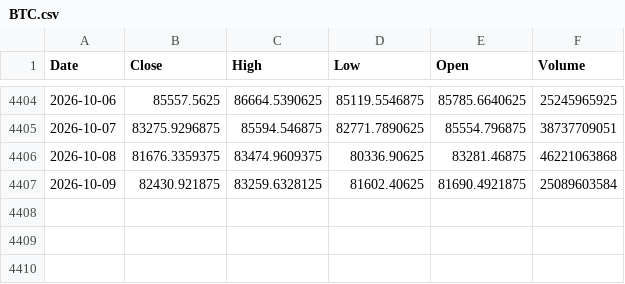
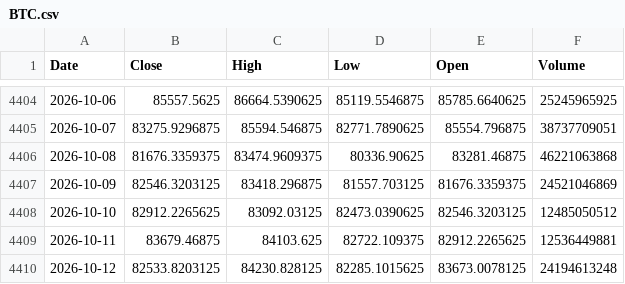
Before and after one commit to kittycapital/btc-asset-correlation, a CSV file: data/BTC.csv, drawn as a sheet; only a part is shown, gaps mark what is left out.

```diff
--- a/data/BTC.csv
+++ b/data/BTC.csv
@@ -4406,2 +4406,5 @@ Date,Close,High,Low,Open,Volume
 2026-10-08,81676.3359375,83474.9609375,80336.90625,83281.46875,46221063868
-2026-10-09,82430.921875,83259.6328125,81602.40625,81690.4921875,25089603584
+2026-10-09,82546.3203125,83418.296875,81557.703125,81676.3359375,24521046869
+2026-10-10,82912.2265625,83092.03125,82473.0390625,82546.3203125,12485050512
+2026-10-11,83679.46875,84103.625,82722.109375,82912.2265625,12536449881
+2026-10-12,82533.8203125,84230.828125,82285.1015625,83673.0078125,24194613248
```
Also changed, not shown: data/DXY.csv, data/GLD.csv, 4 other files.
